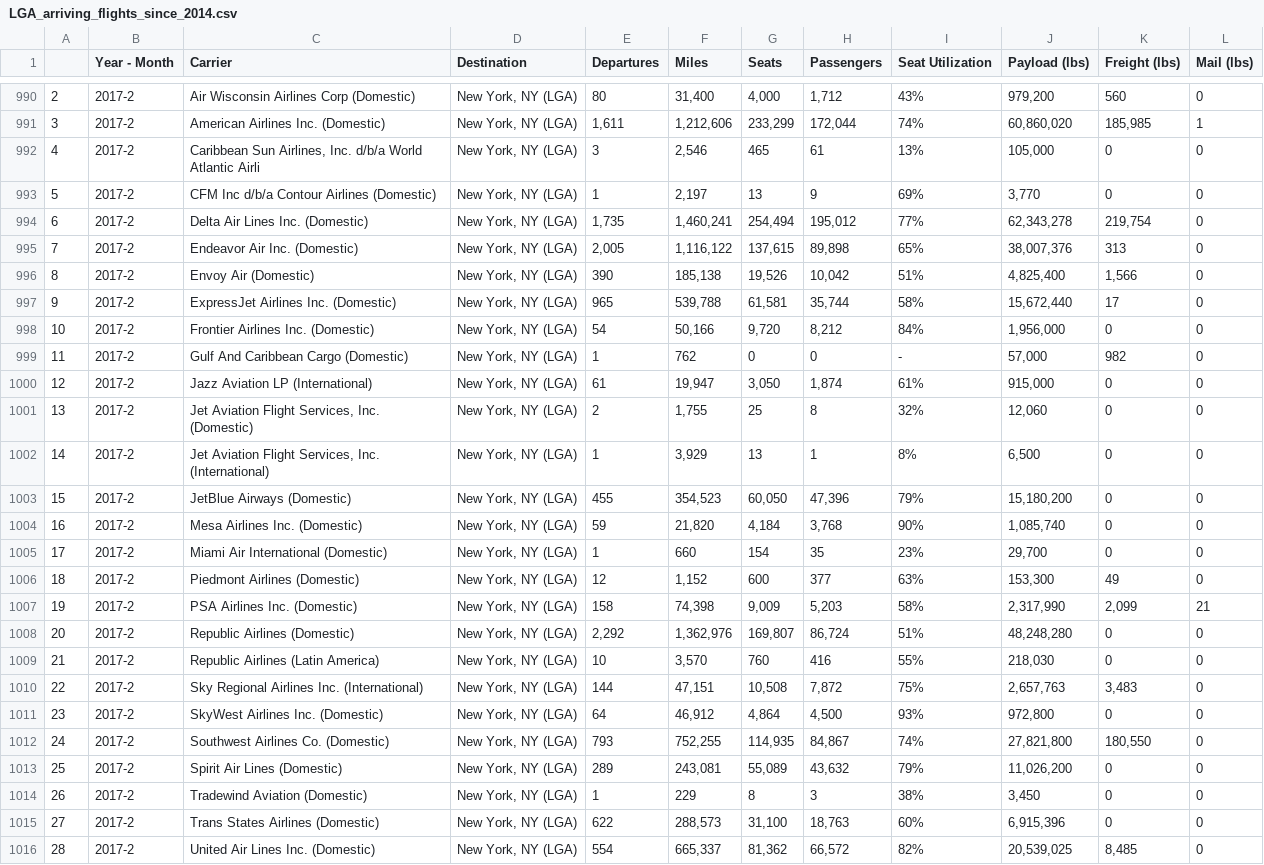
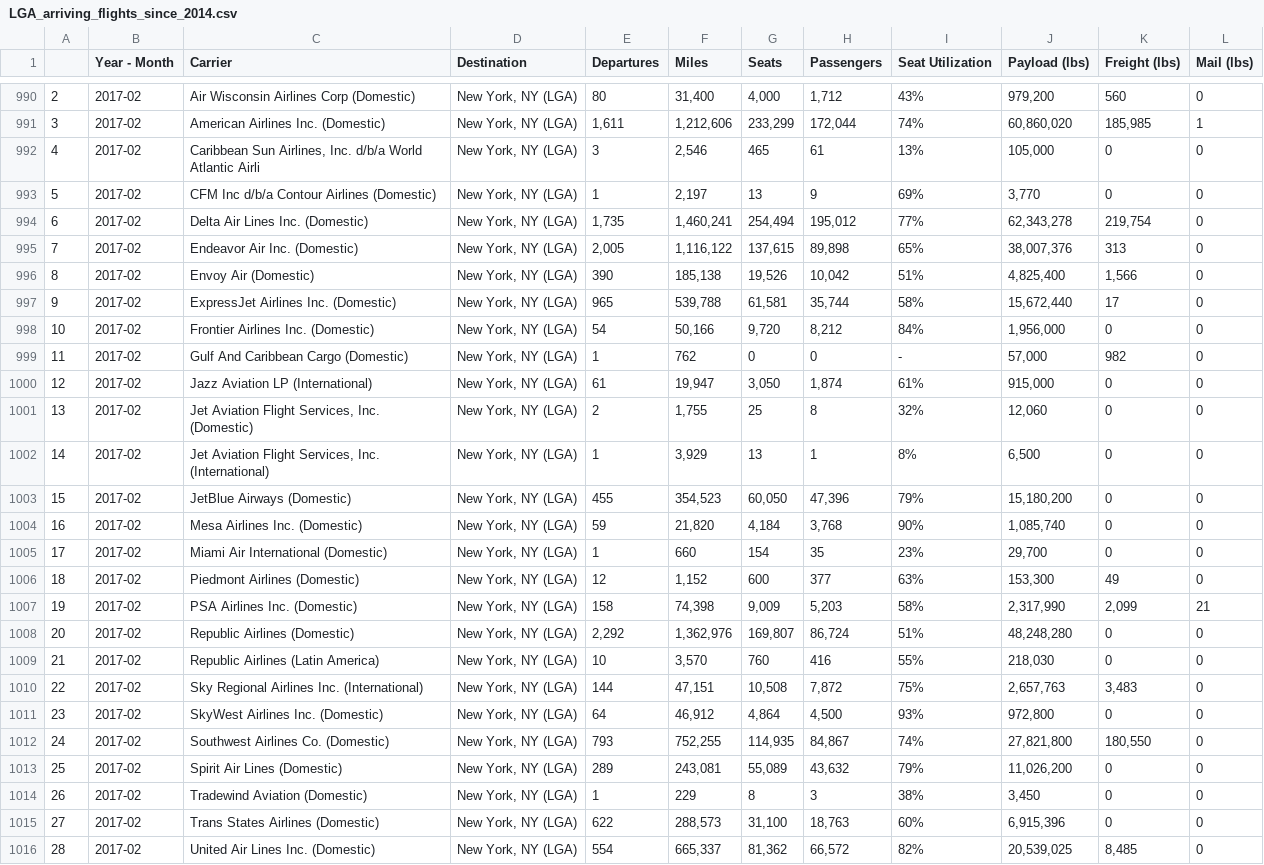
Before and after one commit to willgeary/PredictingTaxiDemandAirports, a CSV file: raw_data/seat_utilization/LGA_arriving_flights_since_2014.csv, drawn as a sheet; only a part is shown, gaps mark what is left out; the diff covers the shown part only; the diff names each change by its address in the sheet, - before the commit and + after, or states it on an @@ line.

Commit message:
fix months in 2017 to be '01' rather than '1'

```diff
--- a/raw_data/seat_utilization/LGA_arriving_flights_since_2014.csv
+++ b/raw_data/seat_utilization/LGA_arriving_flights_since_2014.csv
-B990:B1016 (Year - Month): 2017-2
+B990:B1016 (Year - Month): 2017-02
```
Also changed, not shown: 140 edited cells elsewhere in this file.
